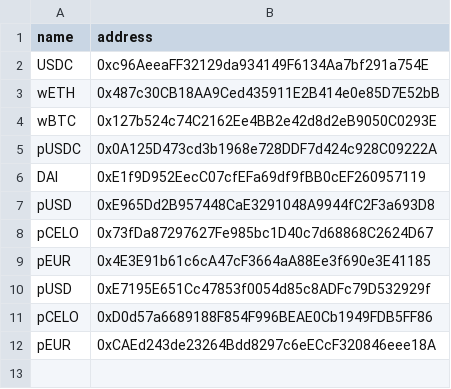
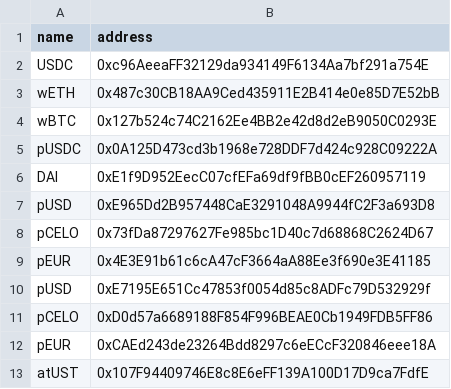
Before and after one commit to davidadachi/mobi-dao-contracts-1, a CSV file: Gauges.csv, drawn as a sheet.

```diff
--- a/Gauges.csv
+++ b/Gauges.csv
@@ -12 +12,2 @@ pCELO,0xD0d57a6689188F854F996BEAE0Cb1949FDB5FF86
 pEUR,0xCAEd243de23264Bdd8297c6eECcF320846eee18A
+atUST,0x107F94409746E8c8E6eFF139A100D17D9ca7FdfE
```
Also changed, not shown: 3 other files.
